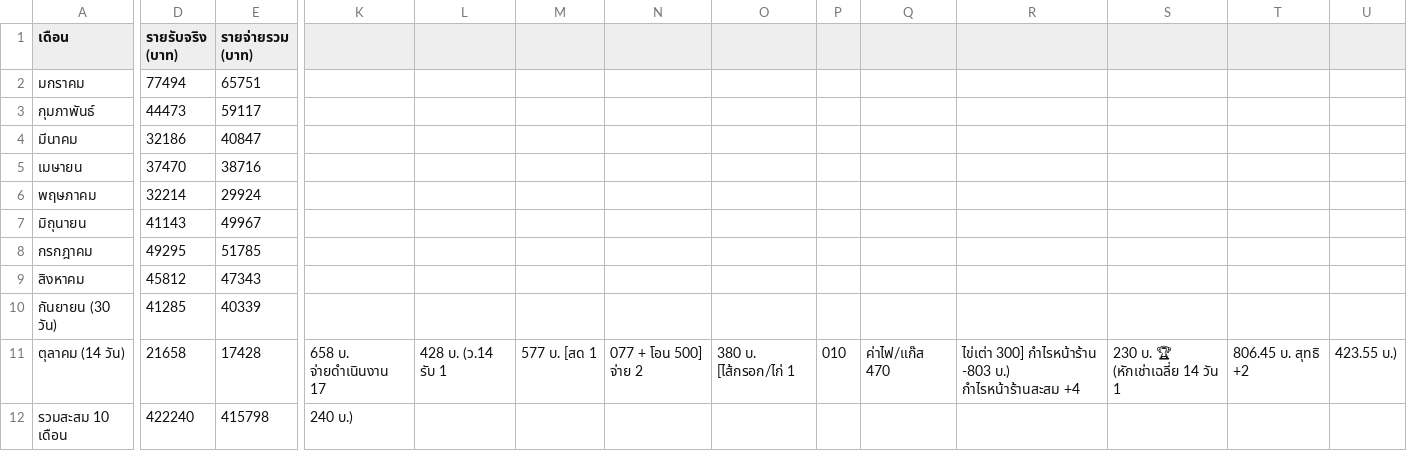
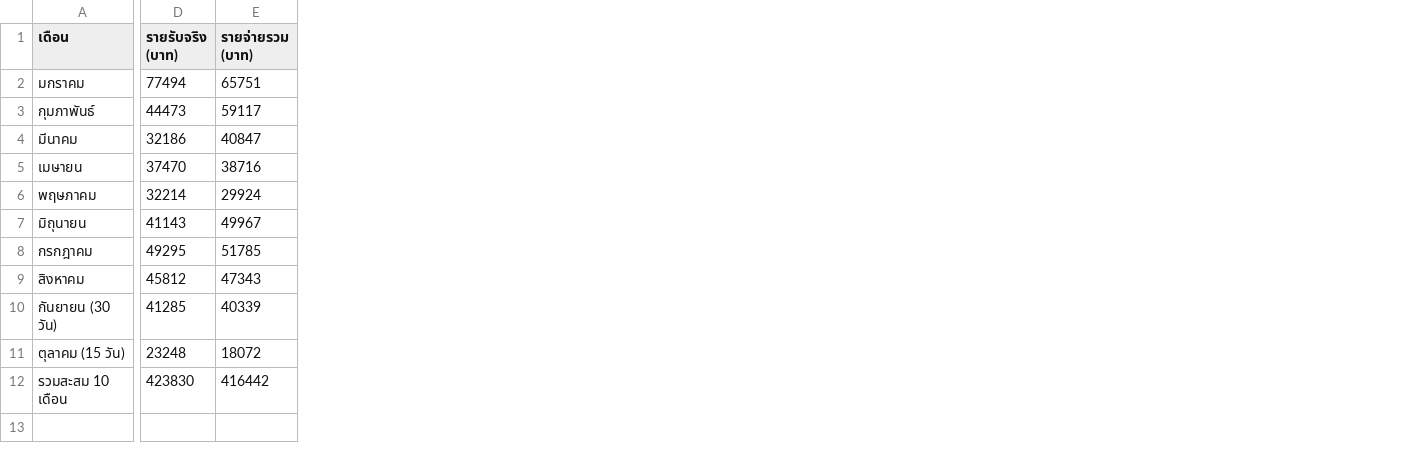
Before and after one commit to dewsun8-18/dew, a CSV file: สรุปประวัติย้อนหลัง_สาขา3.csv, drawn as a sheet; only a part is shown, gaps mark what is left out; removed rows and columns are numbered as before the commit, all else as after; rows hold the shown columns only; the diff covers the shown part only; the diff names each change by its address in the sheet, - before the commit and + after, or states it on an @@ line.

Commit message:
feat: update สรุปประวัติย้อนหลัง_สาขา3.csv for Day 15 (2026-10-15) - Oct 15 actuals & cumulative

```diff
--- a/สรุปประวัติย้อนหลัง_สาขา3.csv
+++ b/สรุปประวัติย้อนหลัง_สาขา3.csv
-column K, row 12: 240 บ.)
-column L, empty
-column M, empty
-column N, empty
-column O, empty
-column P, empty
-column Q, empty
-column R, empty
-column S, empty
-column T, empty
-column U, empty
-row 11: ตุลาคม (14 วัน) | 21658 | 17428 | 658 บ. จ่ายดำเนินงาน 17 | 428 บ. (ว.14 รับ 1 | 577 บ. [สด 1 | 077 + โอน 500] จ่าย 2 | 380 บ. [ไส้กรอก/ไก่ 1 | 010 | ค่าไฟ/แก๊ส 470 | ไข่เต่า 300] กำไรหน้าร้าน -803 บ.) กำไรหน้าร้านสะสม +4 | 230 บ. 🏆 (หักเช่าเฉลี่ย 14 วัน 1 | 806.45 บ. สุทธิ +2 | 423.55 บ.)
+row 11: ตุลาคม (15 วัน) | 23248 | 18072
-D12 (รายรับจริง (บาท)): 422240
+D12 (รายรับจริง (บาท)): 423830
-E12 (รายจ่ายรวม (บาท)): 415798
+E12 (รายจ่ายรวม (บาท)): 416442
```
Also changed, not shown: 5 edited cells elsewhere in this file.
